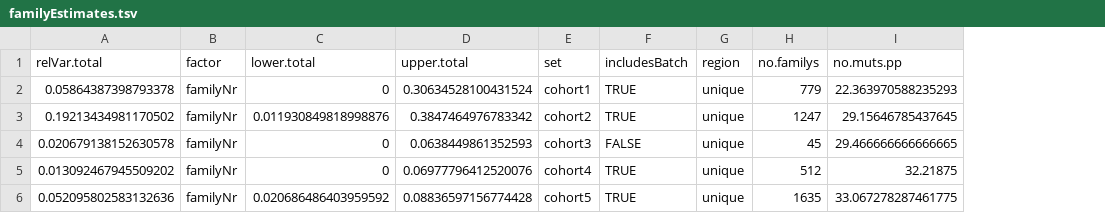
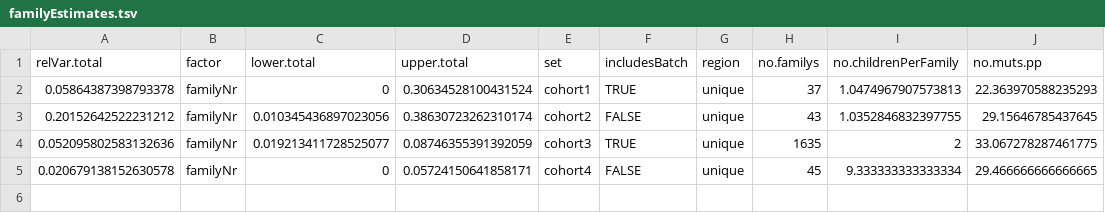
Before and after one commit to jgoldmann/DNM_variance_compendium, a TSV file: analyses/varianceComponentEstimations/familyEstimates.tsv, drawn as a sheet; removed rows and columns are numbered as before the commit, all else as after; the diff names each change by its address in the sheet, - before the commit and + after, or states it on an @@ line.

```diff
--- a/analyses/varianceComponentEstimations/familyEstimates.tsv
+++ b/analyses/varianceComponentEstimations/familyEstimates.tsv
+column I (no.childrenPerFamily), row 2: 1.0474967907573813; row 5: 9.333333333333334
-H2 (no.familys): 779
+H2 (no.familys): 37
-row 3: 0.19213434981170502 | familyNr | 0.011930849818998876 | 0.3847464976783342 | cohort2 | TRUE | unique | 1247 | 29.15646785437645
+row 3: 0.20152642522231212 | familyNr | 0.010345436897023056 | 0.38630723262310174 | cohort2 | FALSE | unique | 43 | 1.0352846832397755 | 29.15646785437645
+row 4: 0.052095802583132636 | familyNr | 0.019213411728525077 | 0.08746355391392059 | cohort3 | TRUE | unique | 1635 | 2 | 33.067278287461775
-D5 (upper.total): 0.0638449861352593
+D5 (upper.total): 0.05724150641858171
-E5 (set): cohort3
+E5 (set): cohort4
-row 5: 0.013092467945509202 | familyNr | 0 | 0.06977796412520076 | cohort4 | TRUE | unique | 512 | 32.21875
-row 6: 0.052095802583132636 | familyNr | 0.020686486403959592 | 0.08836597156774428 | cohort5 | TRUE | unique | 1635 | 33.067278287461775
```
Also changed, not shown: analyses/varianceComponentEstimations/allEstimates.tsv, 5 other files.
